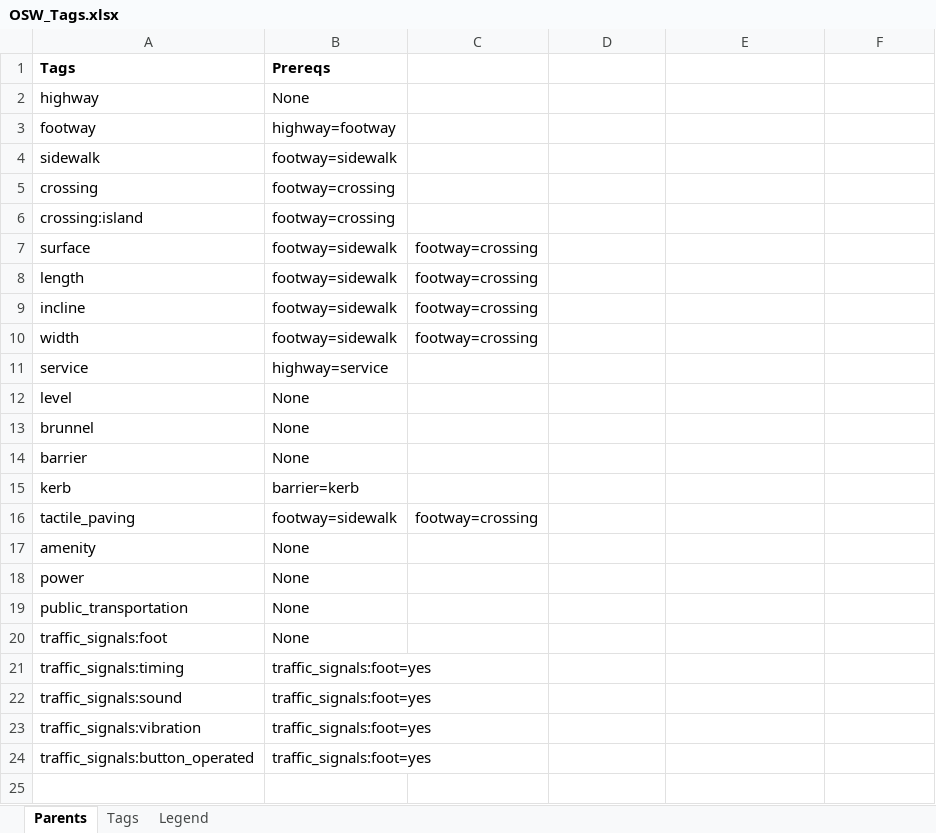
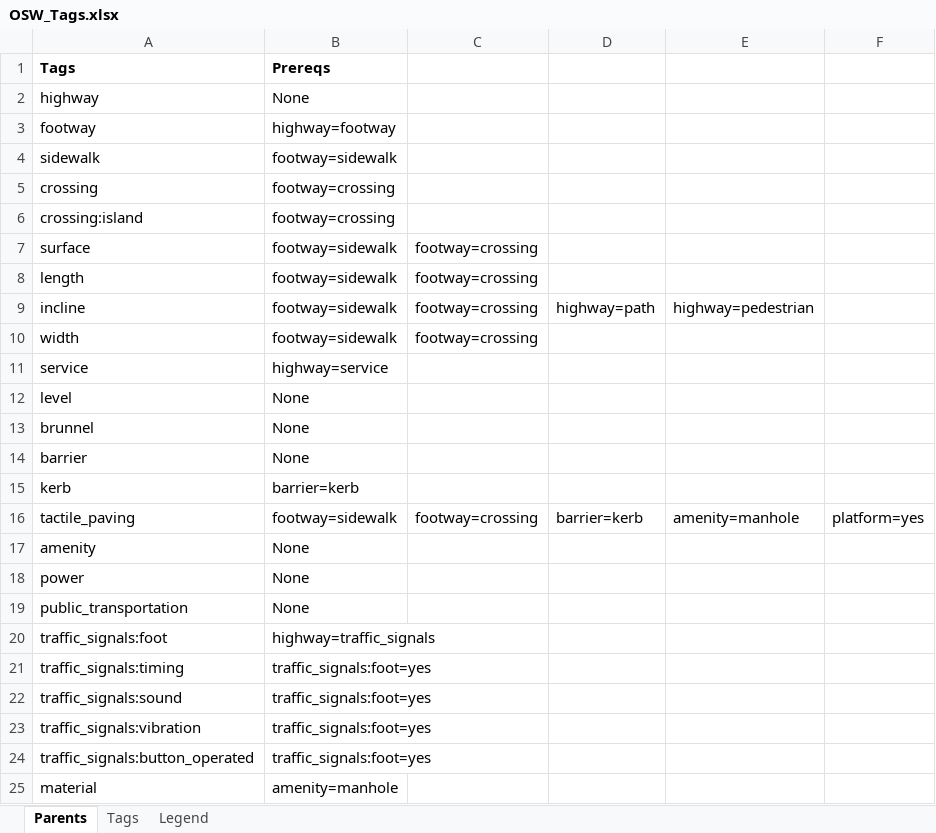
Before and after one commit to sureshgaussian/oswvalidators, an Excel workbook: Json Schema/OSW_Tags.xlsx, sheet Parents, drawn as a sheet; values as stored, in another font and other column widths than the file's, no borders; the diff names each change by its address in the sheet, - before the commit and + after, or states it on an @@ line.

```diff
--- a/Json Schema/OSW_Tags.xlsx (sheet Parents)
+++ b/Json Schema/OSW_Tags.xlsx (sheet Parents)
-D9: (empty)
+D9: highway=path
-E9: (empty)
+E9: highway=pedestrian
-D16: (empty)
+D16: barrier=kerb
-E16: (empty)
+E16: amenity=manhole
-F16: (empty)
+F16: platform=yes
-B20 (Prereqs): None
+B20 (Prereqs): highway=traffic_signals
+row 25: material | amenity=manhole
```
Also changed, not shown: sheet Tags, 13 other files.
